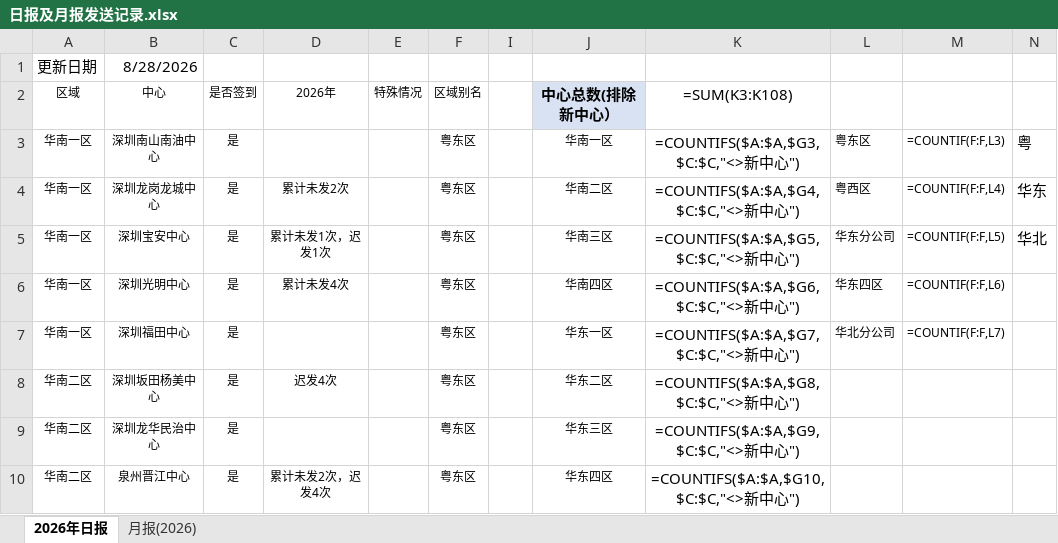
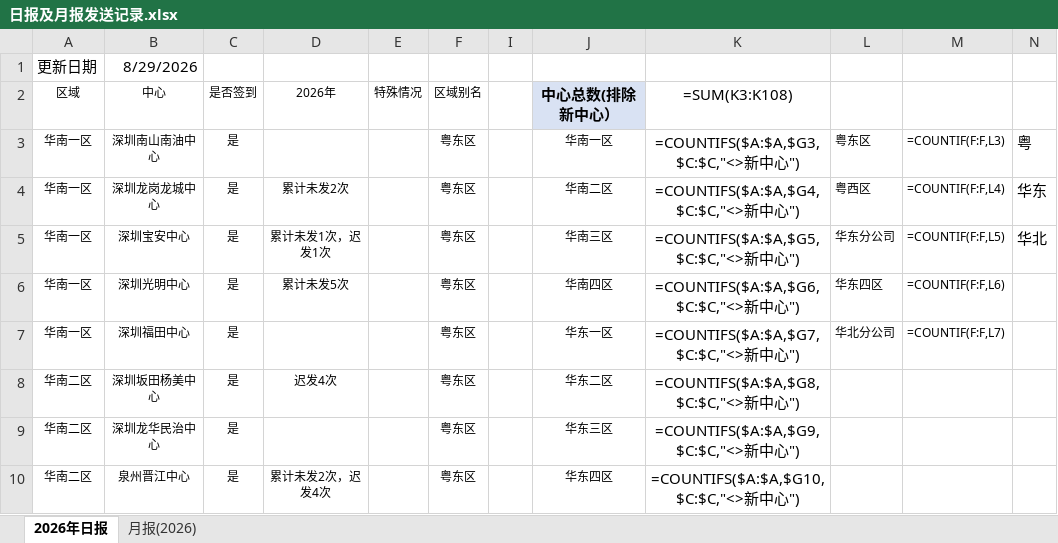
Before and after one commit to linxz-coder/excel-codex-auto, an Excel workbook: 日报及月报发送记录.xlsx, sheet 2026年日报, drawn as a sheet; only a part is shown; values as stored, in another font and other column widths than the file's, no borders; formulas without a stored value are shown as written; the diff names each change by its address in the sheet, - before the commit and + after, or states it on an @@ line.

```diff
--- a/日报及月报发送记录.xlsx (sheet 2026年日报)
+++ b/日报及月报发送记录.xlsx (sheet 2026年日报)
-B1 (中心): 8/28/2026
+B1 (中心): 8/29/2026
-D6 (2026年): 累计未发4次
+D6 (2026年): 累计未发5次
```
Also changed, not shown: 1 other file.
